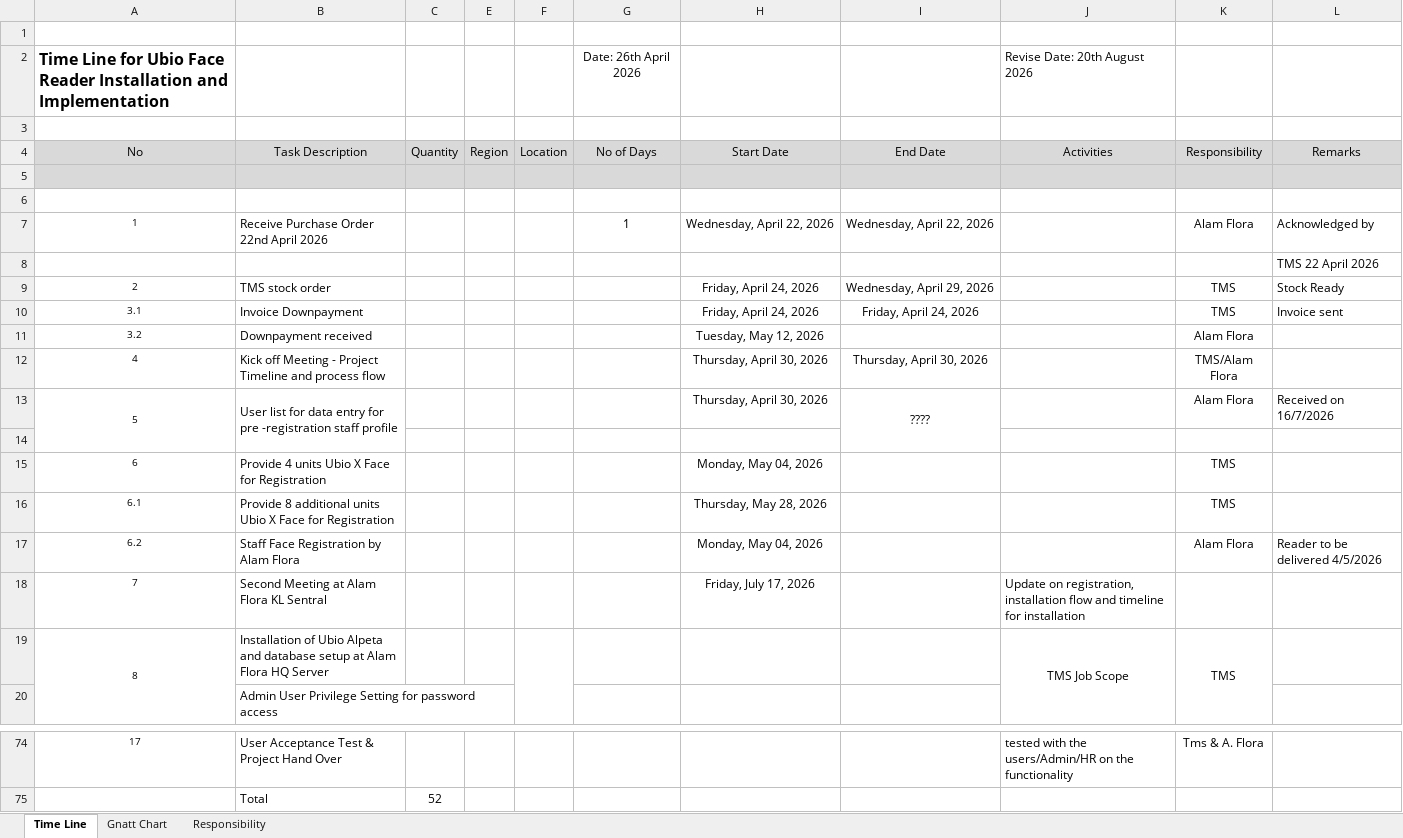
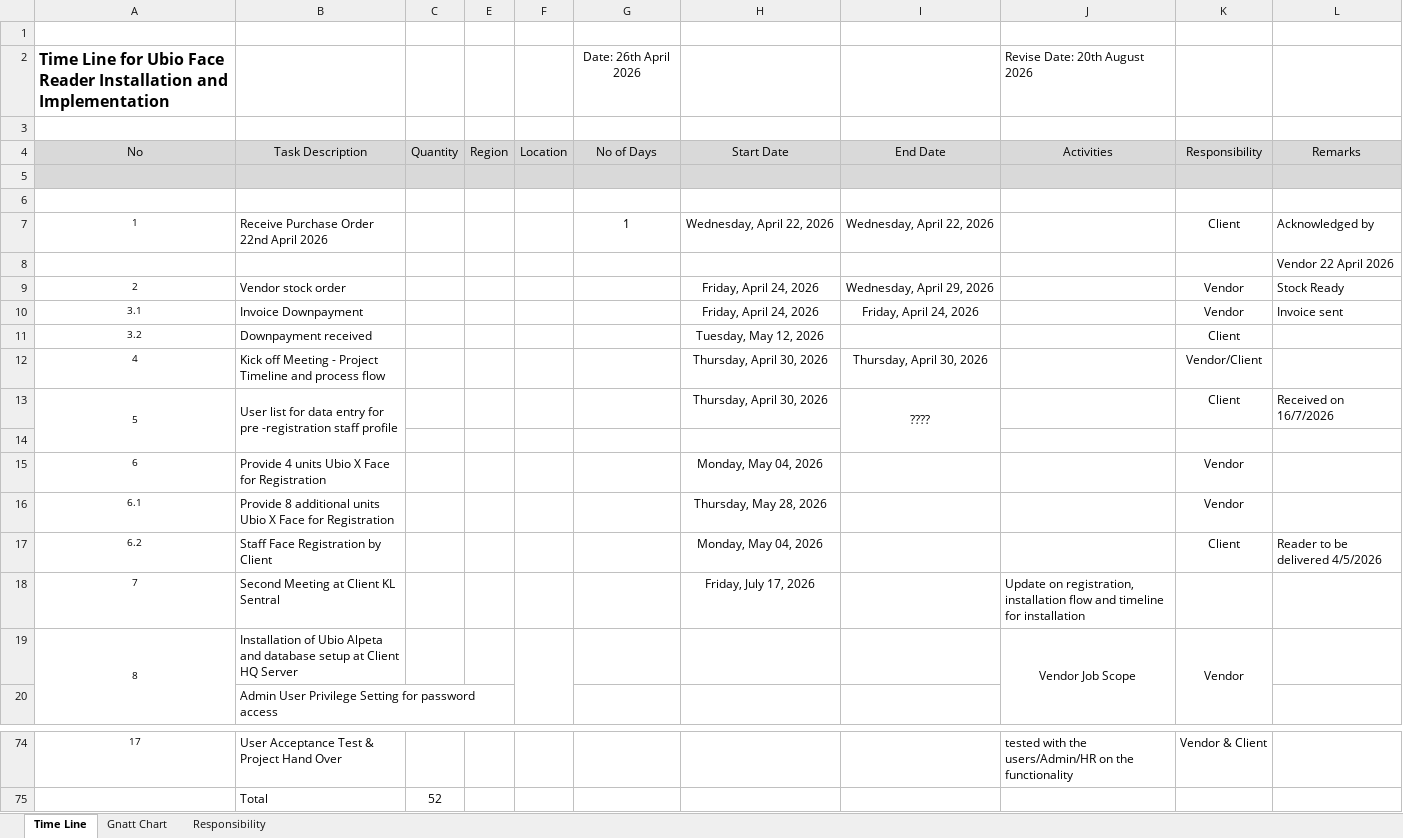
Before and after one commit to xrenox-web/alam-flora-dashboard, an Excel workbook: Project Time Line Face Reader 20_07_2026.xlsx, sheet Time Line, drawn as a sheet; only a part is shown, gaps mark what is left out; values as stored, in another font and other column widths than the file's, no borders; the diff covers the shown part only; the diff names each change by its address in the sheet, - before the commit and + after, or states it on an @@ line.

```diff
--- a/Project Time Line Face Reader 20_07_2026.xlsx (sheet Time Line)
+++ b/Project Time Line Face Reader 20_07_2026.xlsx (sheet Time Line)
-K7 (Responsibility): Alam Flora
+K7 (Responsibility): Client
-L8 (Remarks): TMS 22 April 2026
+L8 (Remarks): Vendor 22 April 2026
-B9 (Task Description): TMS stock order
+B9 (Task Description): Vendor stock order
-K9:K10 (Responsibility): TMS
+K9:K10 (Responsibility): Vendor
-K11 (Responsibility): Alam Flora
+K11 (Responsibility): Client
-K12 (Responsibility): TMS/Alam Flora
+K12 (Responsibility): Vendor/Client
-K13 (Responsibility): Alam Flora
+K13 (Responsibility): Client
-K15:K16 (Responsibility): TMS
+K15:K16 (Responsibility): Vendor
-B17 (Task Description): Staff Face Registration by Alam Flora
+B17 (Task Description): Staff Face Registration by Client
-K17 (Responsibility): Alam Flora
+K17 (Responsibility): Client
-B18 (Task Description): Second Meeting at Alam Flora KL Sentral
+B18 (Task Description): Second Meeting at Client KL Sentral
-B19 (Task Description): …setup at Alam Flora HQ Server
+B19 (Task Description): …setup at Client HQ Server
-J19 (Activities): TMS Job Scope
+J19 (Activities): Vendor Job Scope
-K19 (Responsibility): TMS
+K19 (Responsibility): Vendor
-K74 (Responsibility): Tms & A. Flora
+K74 (Responsibility): Vendor & Client
```
Also changed, not shown: 48 edited cells elsewhere in this sheet, sheet Gnatt Chart, sheet Responsibility, Project Time Line Face Reader 20_07_2026 (1).xlsx, 10 other files.
